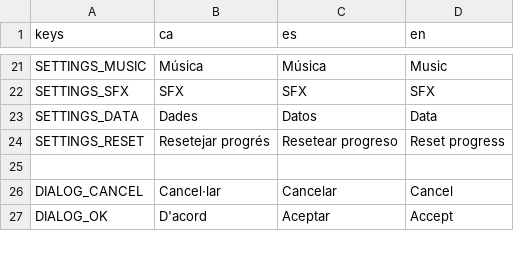
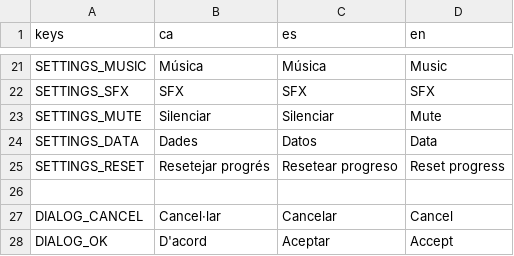
Before and after one commit to solsolet/MemoriaTFM, a CSV file: pianissimo/assets/i18n/translations.csv, drawn as a sheet; only a part is shown, gaps mark what is left out.

Commit message:
feat: botons de mute + update cutre changelog

```diff
--- a/pianissimo/assets/i18n/translations.csv
+++ b/pianissimo/assets/i18n/translations.csv
@@ -22,2 +22,3 @@ SETTINGS_MUSIC,Música,Música,Music
 SETTINGS_SFX,SFX,SFX,SFX
+SETTINGS_MUTE, Silenciar, Silenciar, Mute
 SETTINGS_DATA, Dades, Datos, Data
```
Also changed, not shown: 8 other files.
